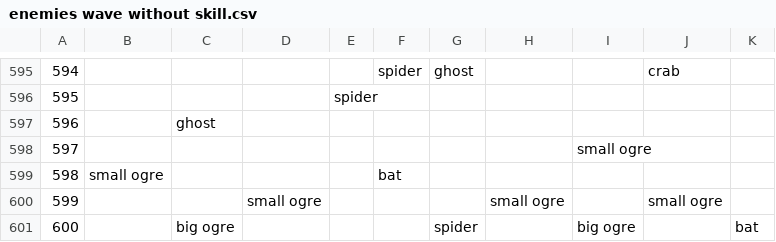
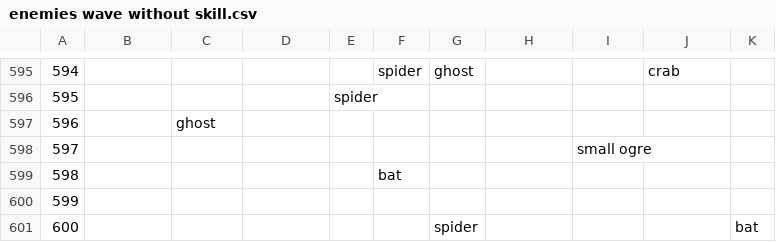
Before and after one commit to jwliusri/Arrow-of-Hope, a CSV file: Assets/_ArrowOfHope/Data/enemies wave without skill.csv, drawn as a sheet; only a part is shown, gaps mark what is left out; the diff names each change by its address in the sheet, - before the commit and + after, or states it on an @@ line.

Commit message:
changed last wave of enemies wave

```diff
--- a/Assets/_ArrowOfHope/Data/enemies wave without skill.csv
+++ b/Assets/_ArrowOfHope/Data/enemies wave without skill.csv
-B599: small ogre
+B599: (empty)
-D600: small ogre
+D600: (empty)
-H600: small ogre
+H600: (empty)
-J600: small ogre
+J600: (empty)
-C601: big ogre
+C601: (empty)
-I601: big ogre
+I601: (empty)
```
